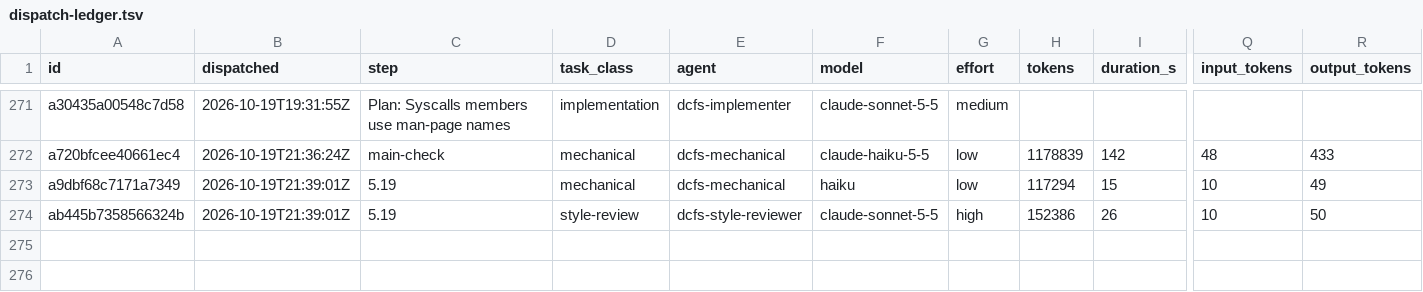
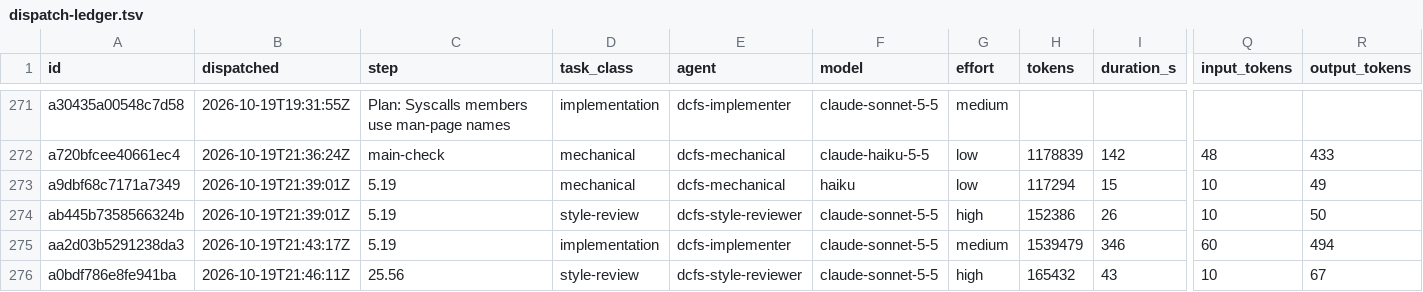
Before and after one commit to eatnumber1/dircachefs, a TSV file: docs/plan/dispatch-ledger.tsv, drawn as a sheet; only a part is shown, gaps mark what is left out; rows hold the shown columns only; the diff names each change by its address in the sheet, - before the commit and + after, or states it on an @@ line.

```diff
--- a/docs/plan/dispatch-ledger.tsv
+++ b/docs/plan/dispatch-ledger.tsv
+row 275: aa2d03b5291238da3 | 2026-10-19T21:43:17Z | 5.19 | implementation | dcfs-implementer | claude-sonnet-5-5 | medium | 1539479 | 346 | 60 | 494
+row 276: a0bdf786e8fe941ba | 2026-10-19T21:46:11Z | 25.56 | style-review | dcfs-style-reviewer | claude-sonnet-5-5 | high | 165432 | 43 | 10 | 67
```
